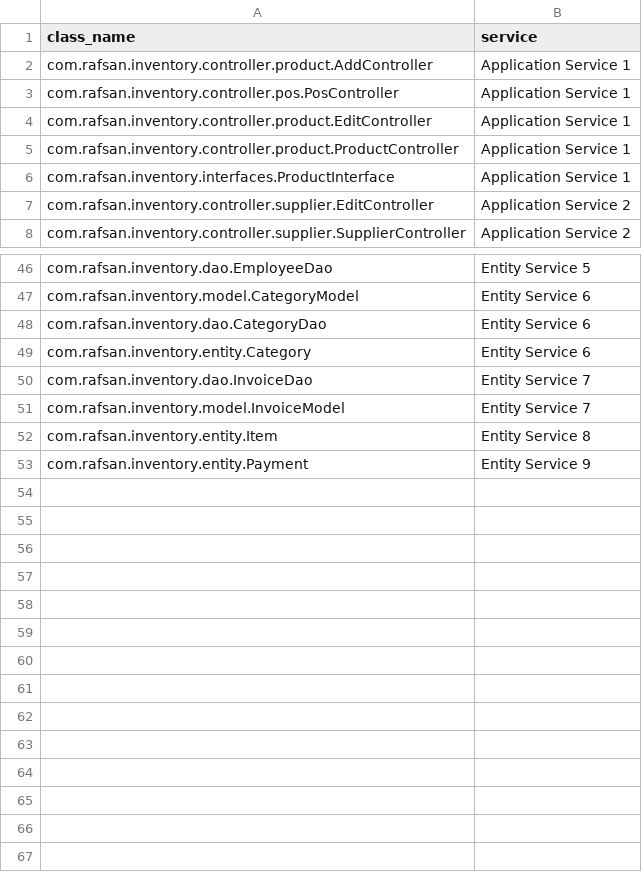
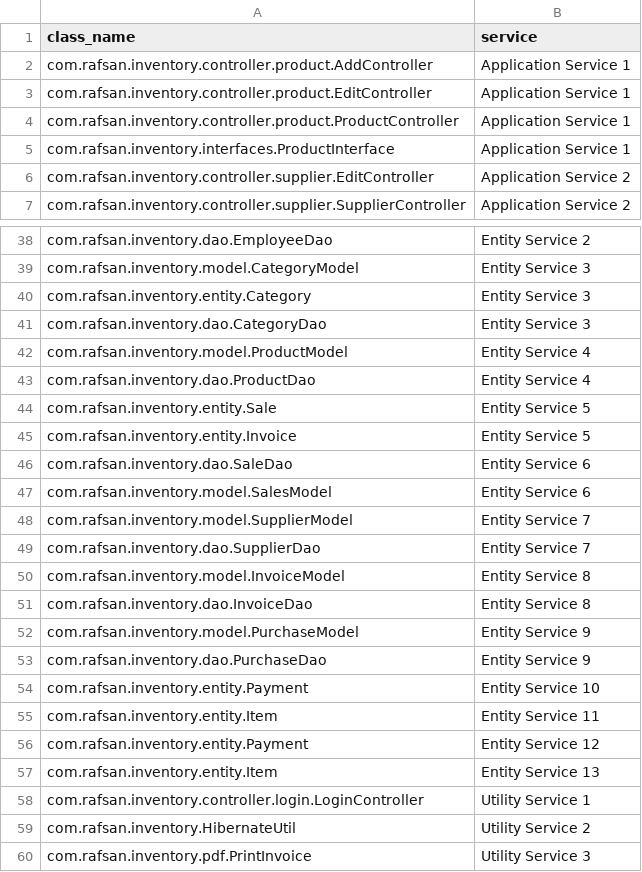
Before and after one commit to pobeaulieu/MicroserviceML, a CSV file: generated_data/community/v_imen_pos_Louvain_communities.csv, drawn as a sheet; only a part is shown, gaps mark what is left out; removed rows and columns are numbered as before the commit, all else as after; the diff covers the shown part only; the diff names each change by its address in the sheet, - before the commit and + after, or states it on an @@ line.

```diff
--- a/generated_data/community/v_imen_pos_Louvain_communities.csv
+++ b/generated_data/community/v_imen_pos_Louvain_communities.csv
-row 3: com.rafsan.inventory.controller.pos.PosController | Application Service 1
-B38 (service): Entity Service 5
+B38 (service): Entity Service 2
-B39 (service): Entity Service 6
+B39 (service): Entity Service 3
+row 40: com.rafsan.inventory.entity.Category | Entity Service 3
-B41 (service): Entity Service 6
+B41 (service): Entity Service 3
+row 42: com.rafsan.inventory.model.ProductModel | Entity Service 4
+row 43: com.rafsan.inventory.dao.ProductDao | Entity Service 4
+row 44: com.rafsan.inventory.entity.Sale | Entity Service 5
+row 45: com.rafsan.inventory.entity.Invoice | Entity Service 5
-A46 (class_name): com.rafsan.inventory.entity.Category
+A46 (class_name): com.rafsan.inventory.dao.SaleDao
+row 47: com.rafsan.inventory.model.SalesModel | Entity Service 6
+row 48: com.rafsan.inventory.model.SupplierModel | Entity Service 7
-A49 (class_name): com.rafsan.inventory.dao.InvoiceDao
+A49 (class_name): com.rafsan.inventory.dao.SupplierDao
-B50 (service): Entity Service 7
+B50 (service): Entity Service 8
+row 51: com.rafsan.inventory.dao.InvoiceDao | Entity Service 8
+row 52: com.rafsan.inventory.model.PurchaseModel | Entity Service 9
+row 53: com.rafsan.inventory.dao.PurchaseDao | Entity Service 9
+row 54: com.rafsan.inventory.entity.Payment | Entity Service 10
-B55 (service): Entity Service 8
+B55 (service): Entity Service 11
-B56 (service): Entity Service 9
+B56 (service): Entity Service 12
+row 57: com.rafsan.inventory.entity.Item | Entity Service 13
+row 58: com.rafsan.inventory.controller.login.LoginController | Utility Service 1
+row 59: com.rafsan.inventory.HibernateUtil | Utility Service 2
+row 60: com.rafsan.inventory.pdf.PrintInvoice | Utility Service 3
```
Also changed, not shown: 5 added rows, 12 removed rows and 11 edited cells elsewhere in this file, generated_data/community/v_imen_pos_EdMot_communities.csv, generated_data/community/v_imen_pos_GirvanNewman_communities.csv, 25 other files.
